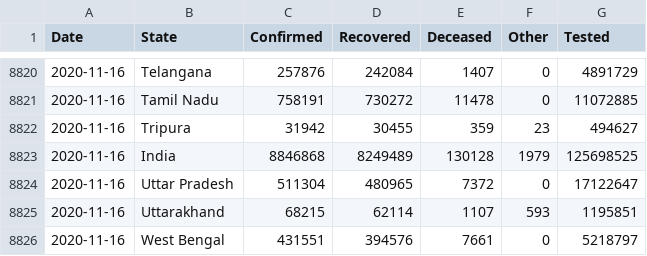
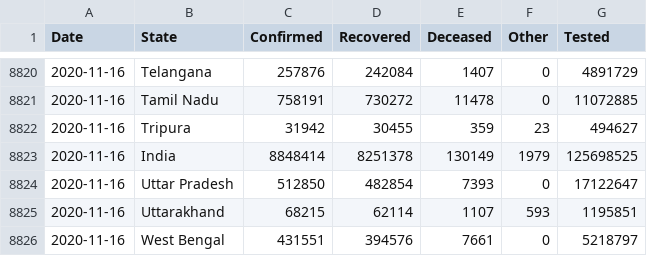
Before and after one commit to dvp-1/api, a CSV file: csv/latest/states.csv, drawn as a sheet; only a part is shown, gaps mark what is left out.

```diff
--- a/csv/latest/states.csv
+++ b/csv/latest/states.csv
@@ -8822,4 +8822,4 @@ Date,State,Confirmed,Recovered,Deceased,Other,Tested
 2020-11-16,Tripura,31942,30455,359,23,494627
-2020-11-16,India,8846868,8249489,130128,1979,125698525
-2020-11-16,Uttar Pradesh,511304,480965,7372,0,17122647
+2020-11-16,India,8848414,8251378,130149,1979,125698525
+2020-11-16,Uttar Pradesh,512850,482854,7393,0,17122647
 2020-11-16,Uttarakhand,68215,62114,1107,593,1195851
```
Also changed, not shown: csv/latest/district_wise.csv, csv/latest/sources_list.csv, 34 other files.
